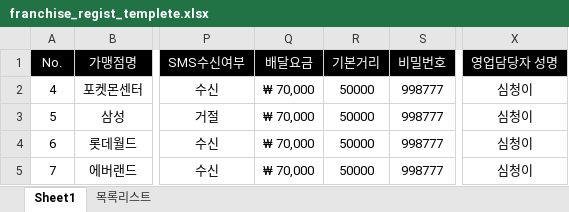
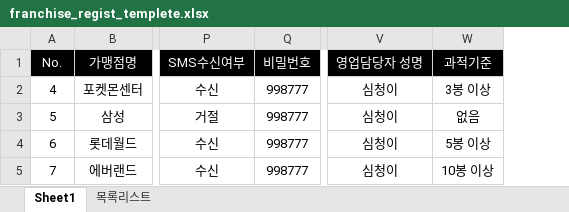
Before and after one commit to GomgomKim/nh_fintech, an Excel workbook: public/franchise_regist_templete.xlsx, sheet Sheet1, drawn as a sheet; only a part is shown, gaps mark what is left out; values as stored, in another font and other column widths than the file's, no borders; charts and pictures not drawn; removed rows and columns are numbered as before the commit, all else as after; the diff names each change by its address in the sheet, - before the commit and + after, or states it on an @@ line.

Commit message:
가맹점 과적기준 추가에 따른 엑셀 업로드 파라미터 변경

```diff
--- a/public/franchise_regist_templete.xlsx (sheet Sheet1)
+++ b/public/franchise_regist_templete.xlsx (sheet Sheet1)
-column Q (배달요금), rows 2-5: all ₩ 70,000
-column R (기본거리), rows 2-5: all 50000
+column W (과적기준), rows 2-5: 3봉 이상 | 없음 | 5봉 이상 | 10봉 이상
```
Also changed, not shown: 1 other file.
